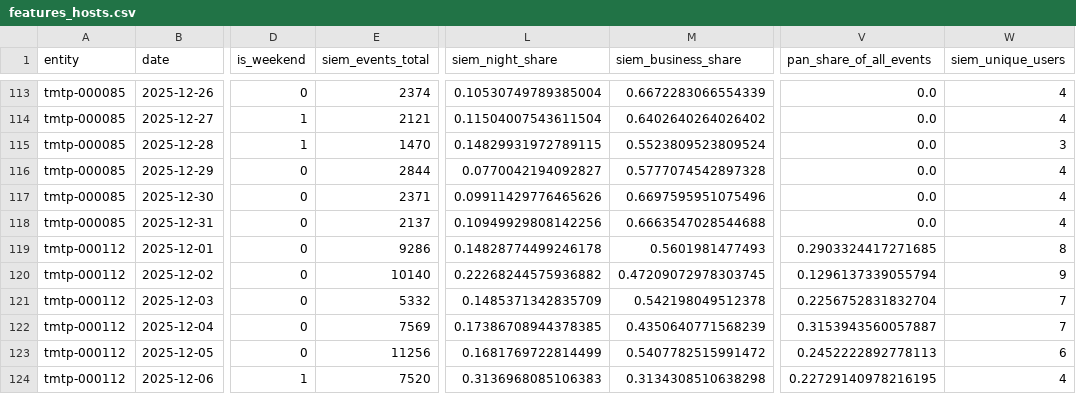
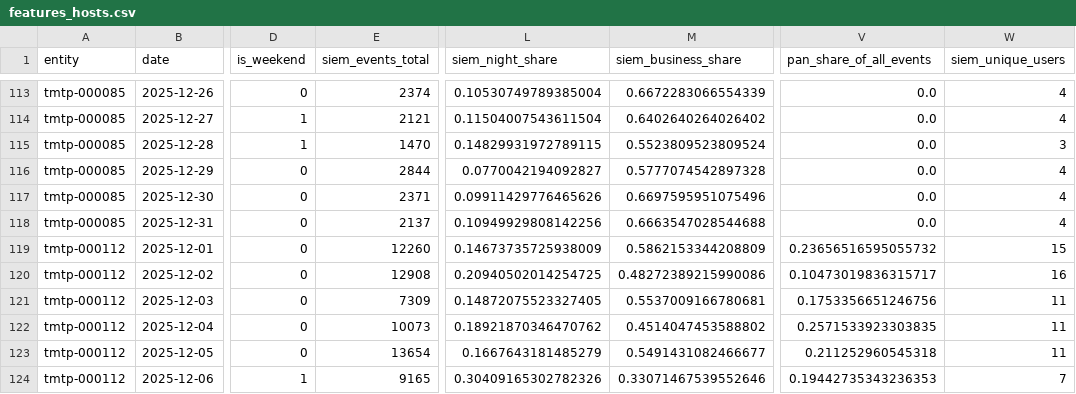
Before and after one commit to Yarik8706/soc-anomaly-platform, a CSV file: script/features/features_hosts.csv, drawn as a sheet; only a part is shown, gaps mark what is left out; the diff covers the shown part only; the diff names each change by its address in the sheet, - before the commit and + after, or states it on an @@ line.

```diff
--- a/script/features/features_hosts.csv
+++ b/script/features/features_hosts.csv
-E119 (siem_events_total): 9286
+E119 (siem_events_total): 12260
-L119 (siem_night_share): 0.14828774499246178
+L119 (siem_night_share): 0.14673735725938009
-M119 (siem_business_share): 0.5601981477493
+M119 (siem_business_share): 0.5862153344208809
-V119 (pan_share_of_all_events): 0.2903324417271685
+V119 (pan_share_of_all_events): 0.23656516595055732
-W119 (siem_unique_users): 8
+W119 (siem_unique_users): 15
-E120 (siem_events_total): 10140
+E120 (siem_events_total): 12908
-L120 (siem_night_share): 0.22268244575936882
+L120 (siem_night_share): 0.20940502014254725
-M120 (siem_business_share): 0.47209072978303745
+M120 (siem_business_share): 0.48272389215990086
-V120 (pan_share_of_all_events): 0.1296137339055794
+V120 (pan_share_of_all_events): 0.10473019836315717
-W120 (siem_unique_users): 9
+W120 (siem_unique_users): 16
-E121 (siem_events_total): 5332
+E121 (siem_events_total): 7309
-L121 (siem_night_share): 0.1485371342835709
+L121 (siem_night_share): 0.14872075523327405
-M121 (siem_business_share): 0.542198049512378
+M121 (siem_business_share): 0.5537009166780681
-V121 (pan_share_of_all_events): 0.2256752831832704
+V121 (pan_share_of_all_events): 0.1753356651246756
-W121:W122 (siem_unique_users): 7
+W121:W122 (siem_unique_users): 11
-E122 (siem_events_total): 7569
+E122 (siem_events_total): 10073
-L122 (siem_night_share): 0.17386708944378385
+L122 (siem_night_share): 0.18921870346470762
-M122 (siem_business_share): 0.4350640771568239
+M122 (siem_business_share): 0.4514047453588802
-V122 (pan_share_of_all_events): 0.3153943560057887
+V122 (pan_share_of_all_events): 0.2571533923303835
-E123 (siem_events_total): 11256
+E123 (siem_events_total): 13654
-L123 (siem_night_share): 0.1681769722814499
+L123 (siem_night_share): 0.1667643181485279
-M123 (siem_business_share): 0.5407782515991472
+M123 (siem_business_share): 0.5491431082466677
-V123 (pan_share_of_all_events): 0.2452222892778113
+V123 (pan_share_of_all_events): 0.211252960545318
-W123 (siem_unique_users): 6
+W123 (siem_unique_users): 11
-E124 (siem_events_total): 7520
+E124 (siem_events_total): 9165
-L124 (siem_night_share): 0.3136968085106383
+L124 (siem_night_share): 0.30409165302782326
-M124 (siem_business_share): 0.3134308510638298
+M124 (siem_business_share): 0.33071467539552646
-V124 (pan_share_of_all_events): 0.22729140978216195
+V124 (pan_share_of_all_events): 0.19442735343236353
-W124 (siem_unique_users): 4
+W124 (siem_unique_users): 7
```
Also changed, not shown: 125 edited cells elsewhere in this file, script/features/features_hosts_clean.csv, script/features/features_users.csv, 16 other files.
